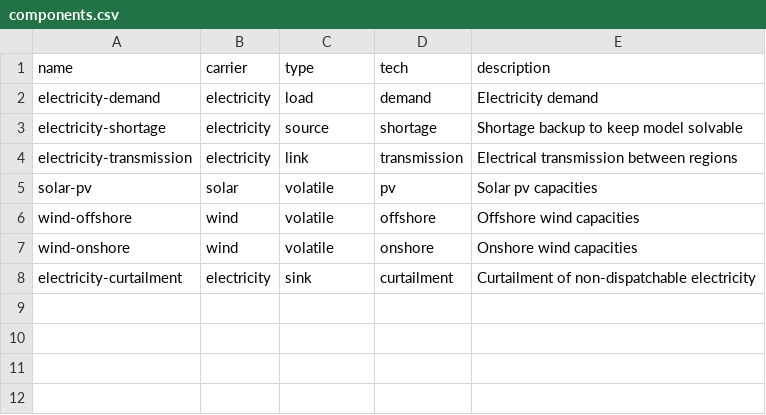
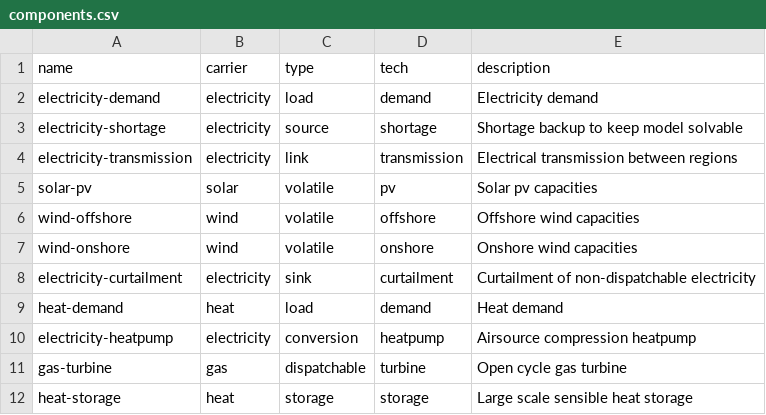
Before and after one commit to modex-flexmex/oemof-flexmex, a CSV file: oemoflex/model_structure/components.csv, drawn as a sheet.

Commit message:
Update model structure

```diff
--- a/oemoflex/model_structure/components.csv
+++ b/oemoflex/model_structure/components.csv
@@ -8 +8,5 @@ wind-onshore,wind,volatile,onshore,Onshore wind capacities
 electricity-curtailment,electricity,sink,curtailment,Curtailment of non-dispatchable electricity
+heat-demand,heat,load,demand,Heat demand
+electricity-heatpump,electricity,conversion,heatpump,Airsource compression heatpump
+gas-turbine,gas,dispatchable,turbine,Open cycle gas turbine
+heat-storage,heat,storage,storage,Large scale sensible heat storage
```
Also changed, not shown: oemoflex/model_structure/component_attrs/electricity-heatpump.csv, oemoflex/model_structure/component_attrs/gas-turbine.csv, 2 other files.
